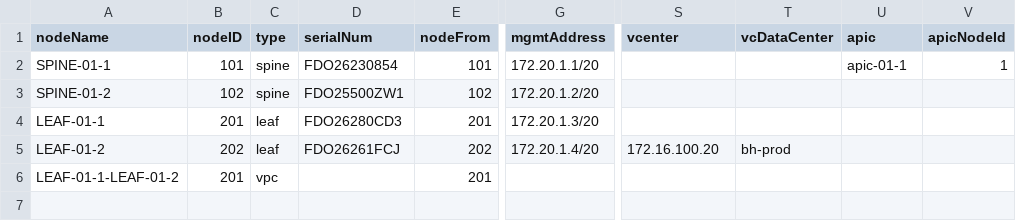
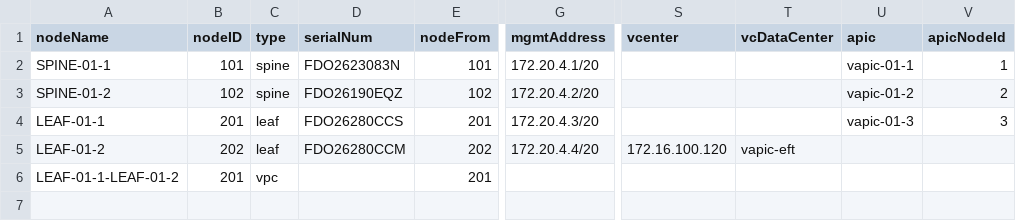
Before and after one commit to jc3943/LTRATO-3001, a CSV file: vars/vapic-eft/aci/switch-inventory.csv, drawn as a sheet; only a part is shown, gaps mark what is left out; the diff names each change by its address in the sheet, - before the commit and + after, or states it on an @@ line.

Commit message:
modified vars for vapic-eft

```diff
--- a/vars/vapic-eft/aci/switch-inventory.csv
+++ b/vars/vapic-eft/aci/switch-inventory.csv
-D2 (serialNum): FDO26230854
+D2 (serialNum): FDO2623083N
-G2 (mgmtAddress): 172.20.1.1/20
+G2 (mgmtAddress): 172.20.4.1/20
-U2 (apic): apic-01-1
+U2 (apic): vapic-01-1
-D3 (serialNum): FDO25500ZW1
+D3 (serialNum): FDO26190EQZ
-G3 (mgmtAddress): 172.20.1.2/20
+G3 (mgmtAddress): 172.20.4.2/20
-U3 (apic): (empty)
+U3 (apic): vapic-01-2
-V3 (apicNodeId): (empty)
+V3 (apicNodeId): 2
-D4 (serialNum): FDO26280CD3
+D4 (serialNum): FDO26280CCS
-G4 (mgmtAddress): 172.20.1.3/20
+G4 (mgmtAddress): 172.20.4.3/20
-U4 (apic): (empty)
+U4 (apic): vapic-01-3
-V4 (apicNodeId): (empty)
+V4 (apicNodeId): 3
-D5 (serialNum): FDO26261FCJ
+D5 (serialNum): FDO26280CCM
-G5 (mgmtAddress): 172.20.1.4/20
+G5 (mgmtAddress): 172.20.4.4/20
-S5 (vcenter): 172.16.100.20
+S5 (vcenter): 172.16.100.120
-T5 (vcDataCenter): bh-prod
+T5 (vcDataCenter): vapic-eft
```
Also changed, not shown: 5 other files.
